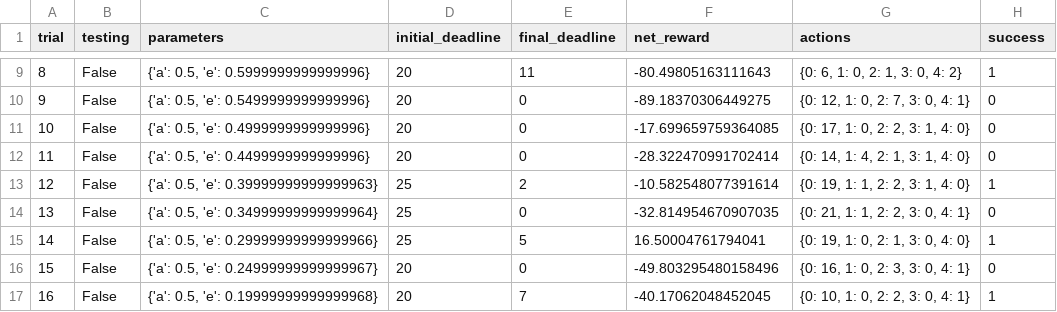
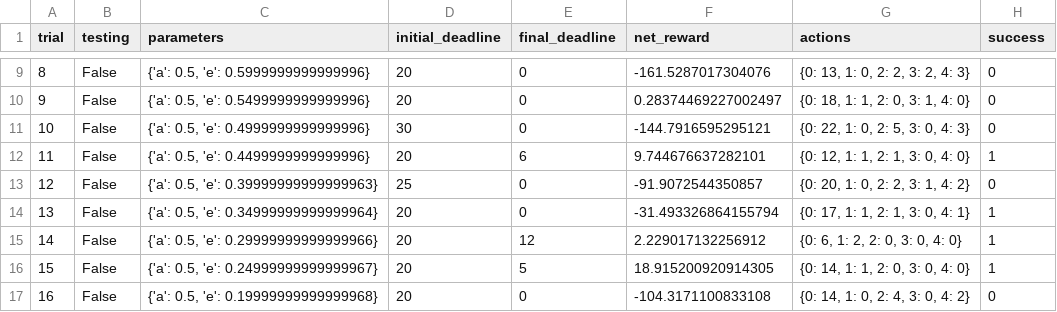
Before and after one commit to robotlovesyou/MLND, a CSV file: smartcab/logs/sim_default-learning.csv, drawn as a sheet; only a part is shown, gaps mark what is left out; the diff covers the shown part only.

```diff
--- a/smartcab/logs/sim_default-learning.csv
+++ b/smartcab/logs/sim_default-learning.csv
@@ -9,9 +9,9 @@ trial,testing,parameters,initial_deadline,final_deadline,net_reward,actions,succ
-8,False,"{'a': 0.5, 'e': 0.5999999999999996}",20,11,-80.49805163111643,"{0: 6, 1: 0, 2: 1, 3: 0, 4: 2}",1
-9,False,"{'a': 0.5, 'e': 0.5499999999999996}",20,0,-89.18370306449275,"{0: 12, 1: 0, 2: 7, 3: 0, 4: 1}",0
-10,False,"{'a': 0.5, 'e': 0.4999999999999996}",20,0,-17.699659759364085,"{0: 17, 1: 0, 2: 2, 3: 1, 4: 0}",0
-11,False,"{'a': 0.5, 'e': 0.4499999999999996}",20,0,-28.322470991702414,"{0: 14, 1: 4, 2: 1, 3: 1, 4: 0}",0
-12,False,"{'a': 0.5, 'e': 0.39999999999999963}",25,2,-10.582548077391614,"{0: 19, 1: 1, 2: 2, 3: 1, 4: 0}",1
-13,False,"{'a': 0.5, 'e': 0.34999999999999964}",25,0,-32.814954670907035,"{0: 21, 1: 1, 2: 2, 3: 0, 4: 1}",0
-14,False,"{'a': 0.5, 'e': 0.29999999999999966}",25,5,16.50004761794041,"{0: 19, 1: 0, 2: 1, 3: 0, 4: 0}",1
-15,False,"{'a': 0.5, 'e': 0.24999999999999967}",20,0,-49.803295480158496,"{0: 16, 1: 0, 2: 3, 3: 0, 4: 1}",0
-16,False,"{'a': 0.5, 'e': 0.19999999999999968}",20,7,-40.17062048452045,"{0: 10, 1: 0, 2: 2, 3: 0, 4: 1}",1
+8,False,"{'a': 0.5, 'e': 0.5999999999999996}",20,0,-161.5287017304076,"{0: 13, 1: 0, 2: 2, 3: 2, 4: 3}",0
+9,False,"{'a': 0.5, 'e': 0.5499999999999996}",20,0,0.28374469227002497,"{0: 18, 1: 1, 2: 0, 3: 1, 4: 0}",0
+10,False,"{'a': 0.5, 'e': 0.4999999999999996}",30,0,-144.7916595295121,"{0: 22, 1: 0, 2: 5, 3: 0, 4: 3}",0
+11,False,"{'a': 0.5, 'e': 0.4499999999999996}",20,6,9.744676637282101,"{0: 12, 1: 1, 2: 1, 3: 0, 4: 0}",1
+12,False,"{'a': 0.5, 'e': 0.39999999999999963}",25,0,-91.9072544350857,"{0: 20, 1: 0, 2: 2, 3: 1, 4: 2}",0
+13,False,"{'a': 0.5, 'e': 0.34999999999999964}",20,0,-31.493326864155794,"{0: 17, 1: 1, 2: 1, 3: 0, 4: 1}",1
+14,False,"{'a': 0.5, 'e': 0.29999999999999966}",20,12,2.229017132256912,"{0: 6, 1: 2, 2: 0, 3: 0, 4: 0}",1
+15,False,"{'a': 0.5, 'e': 0.24999999999999967}",20,5,18.915200920914305,"{0: 14, 1: 1, 2: 0, 3: 0, 4: 0}",1
+16,False,"{'a': 0.5, 'e': 0.19999999999999968}",20,0,-104.3171100833108,"{0: 14, 1: 0, 2: 4, 3: 0, 4: 2}",0
```
Also changed, not shown: 81 edited cells elsewhere in this file, 6 other files.
